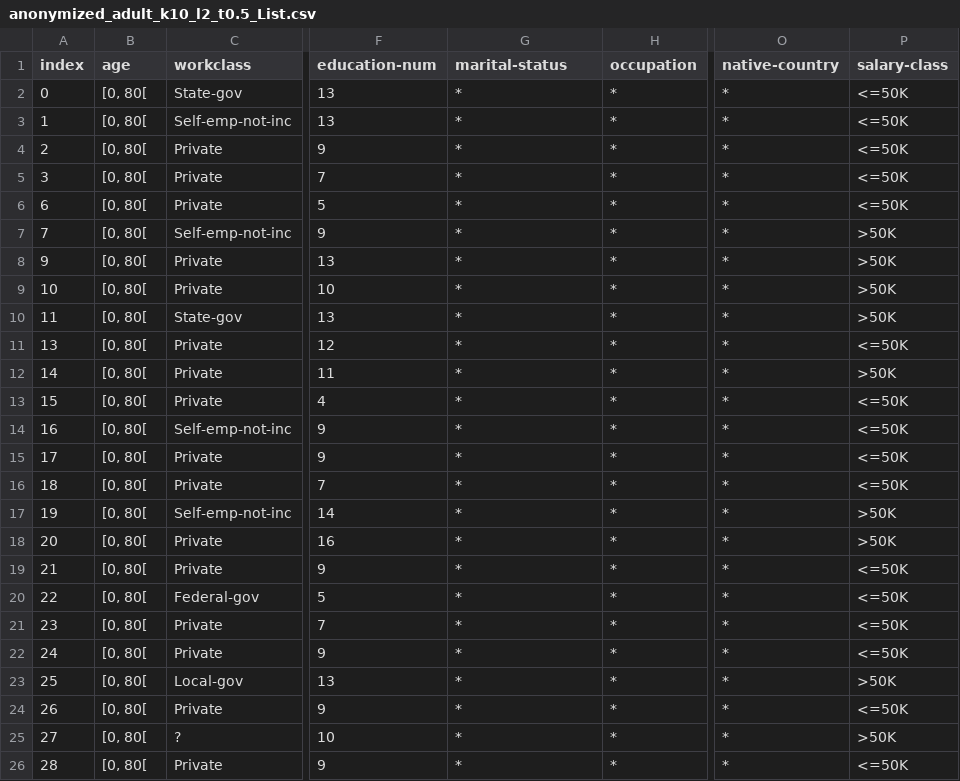
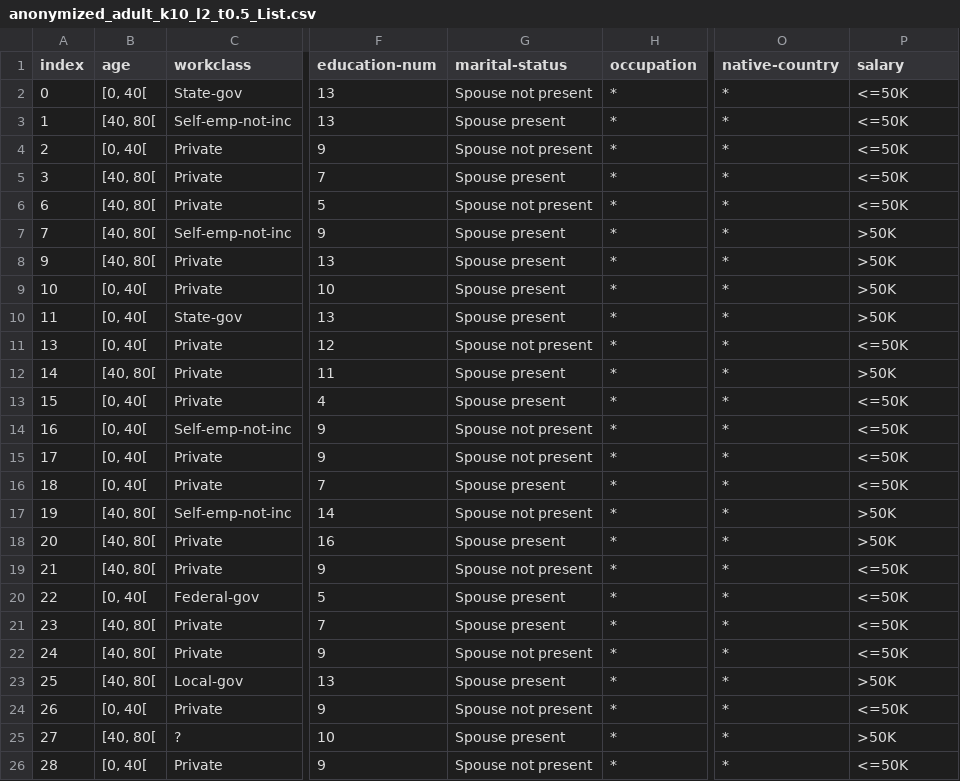
Before and after one commit to TalhaZeren/Anonymization-of-Personal-Data-With-Python-, a CSV file: examples/data/anonymized_adult_k10_l2_t0.5_List.csv, drawn as a sheet; only a part is shown, gaps mark what is left out; the diff covers the shown part only; the diff names each change by its address in the sheet, - before the commit and + after, or states it on an @@ line.

```diff
--- a/examples/data/anonymized_adult_k10_l2_t0.5_List.csv
+++ b/examples/data/anonymized_adult_k10_l2_t0.5_List.csv
-P1: salary-class
+P1: salary
-B2 (age): [0, 80[
+B2 (age): [0, 40[
-G2 (marital-status): *
+G2 (marital-status): Spouse not present
-B3 (age): [0, 80[
+B3 (age): [40, 80[
-G3 (marital-status): *
+G3 (marital-status): Spouse present
-B4 (age): [0, 80[
+B4 (age): [0, 40[
-G4 (marital-status): *
+G4 (marital-status): Spouse not present
-B5:B8 (age): [0, 80[
+B5:B8 (age): [40, 80[
-G5 (marital-status): *
+G5 (marital-status): Spouse present
-G6 (marital-status): *
+G6 (marital-status): Spouse not present
-G7:G10 (marital-status): *
+G7:G10 (marital-status): Spouse present
-B9:B11 (age): [0, 80[
+B9:B11 (age): [0, 40[
-G11 (marital-status): *
+G11 (marital-status): Spouse not present
-B12 (age): [0, 80[
+B12 (age): [40, 80[
-G12:G13 (marital-status): *
+G12:G13 (marital-status): Spouse present
-B13:B16 (age): [0, 80[
+B13:B16 (age): [0, 40[
-G14:G15 (marital-status): *
+G14:G15 (marital-status): Spouse not present
-G16 (marital-status): *
+G16 (marital-status): Spouse present
-B17:B19 (age): [0, 80[
+B17:B19 (age): [40, 80[
-G17 (marital-status): *
+G17 (marital-status): Spouse not present
-G18 (marital-status): *
+G18 (marital-status): Spouse present
-G19 (marital-status): *
+G19 (marital-status): Spouse not present
-B20 (age): [0, 80[
+B20 (age): [0, 40[
-G20:G21 (marital-status): *
+G20:G21 (marital-status): Spouse present
-B21:B23 (age): [0, 80[
+B21:B23 (age): [40, 80[
-G22 (marital-status): *
+G22 (marital-status): Spouse not present
-G23 (marital-status): *
+G23 (marital-status): Spouse present
-B24 (age): [0, 80[
+B24 (age): [0, 40[
-G24 (marital-status): *
+G24 (marital-status): Spouse not present
-B25 (age): [0, 80[
+B25 (age): [40, 80[
-G25 (marital-status): *
+G25 (marital-status): Spouse present
-B26 (age): [0, 80[
+B26 (age): [0, 40[
-G26 (marital-status): *
+G26 (marital-status): Spouse not present
```
Also changed, not shown: 108 edited cells elsewhere in this file, examples/data/adult_100.csv, examples/hierarchies/age.csv, 12 other files.
